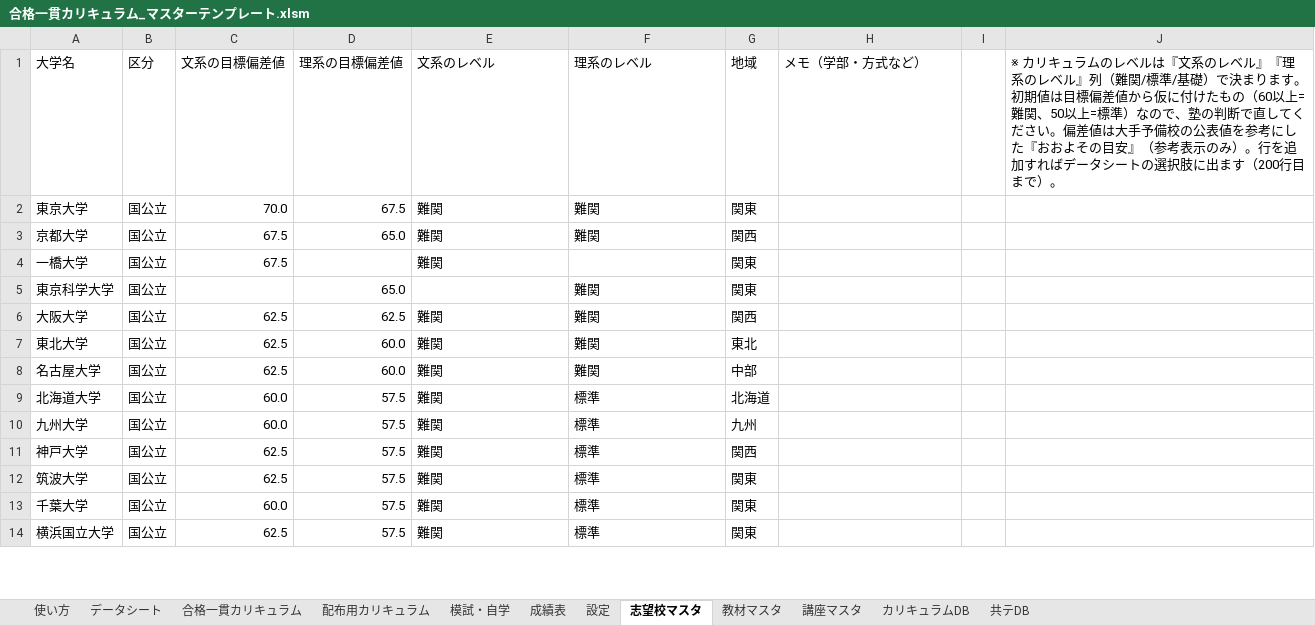
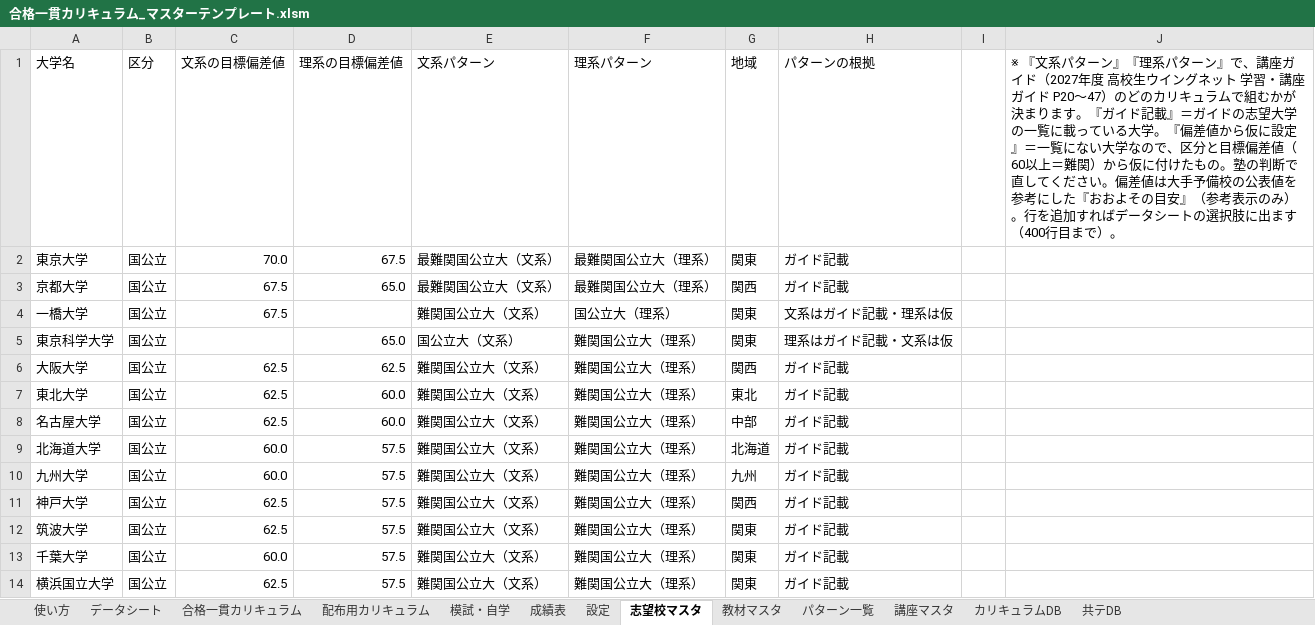
Before and after one commit to platzgod/PLATZAI-, an Excel workbook: dist/合格一貫カリキュラム_マスターテンプレート.xlsm, sheet 志望校マスタ, drawn as a sheet; only a part is shown; values as stored, in another font and other column widths than the file's, no cell formats; the diff covers the shown part only; the diff names each change by its address in the sheet, - before the commit and + after, or states it on an @@ line.

```diff
--- a/dist/合格一貫カリキュラム_マスターテンプレート.xlsm (sheet 志望校マスタ)
+++ b/dist/合格一貫カリキュラム_マスターテンプレート.xlsm (sheet 志望校マスタ)
+sheet tab: パターン一覧
-E1: 文系のレベル
+E1: 文系パターン
-F1: 理系のレベル
+F1: 理系パターン
-H1: メモ（学部・方式など）
+H1: パターンの根拠
-J1: ※ カリキュラムのレベルは『文系のレベル』『理系のレベル』列（難関/標準/基礎）で決まります。初期値は目標偏差値から仮に付けたもの（60以上=難関、50以上=標準）なので、塾の判断で直してください。偏差値は大手予備校の公表値を参考にした『おおよその目安』（参考表示のみ）。行を追加すればデータシートの選択肢に出ます（200行目まで…
+J1: ※ 『文系パターン』『理系パターン』で、講座ガイド（2027年度 高校生ウイングネット 学習・講座ガイド P20〜47）のどのカリキュラムで組むかが決まります。『ガイド記載』＝ガイドの志望大学の一覧に載っている大学。『偏差値から仮に設定』＝一覧にない大学なので、区分と目標偏差値（60以上＝難関）から仮に付けたもの。塾の判断で直してください。偏差値は大手予備校の公表値を参考にした『おおよその目安』（参考表示のみ）。行を追加すればデータシートの選択肢に出ます（400行目まで…
-E2:E3 (文系パターン): 難関
+E2:E3 (文系パターン): 最難関国公立大（文系）
-F2:F3 (理系パターン): 難関
+F2:F3 (理系パターン): 最難関国公立大（理系）
-H2:H3 (パターンの根拠): (empty)
+H2:H3 (パターンの根拠): ガイド記載
-E4 (文系パターン): 難関
+E4 (文系パターン): 難関国公立大（文系）
-F4 (理系パターン): (empty)
+F4 (理系パターン): 国公立大（理系）
-H4 (パターンの根拠): (empty)
+H4 (パターンの根拠): 文系はガイド記載・理系は仮
-E5 (文系パターン): (empty)
+E5 (文系パターン): 国公立大（文系）
-F5:F8 (理系パターン): 難関
+F5:F8 (理系パターン): 難関国公立大（理系）
-H5 (パターンの根拠): (empty)
+H5 (パターンの根拠): 理系はガイド記載・文系は仮
-E6:E14 (文系パターン): 難関
+E6:E14 (文系パターン): 難関国公立大（文系）
-H6:H14 (パターンの根拠): (empty)
+H6:H14 (パターンの根拠): ガイド記載
-F9:F14 (理系パターン): 標準
+F9:F14 (理系パターン): 難関国公立大（理系）
```
Also changed, not shown: 148 added rows and 201 edited cells elsewhere in this sheet, sheet カリキュラムDB, sheet 講座マスタ, sheet 共テDB, sheet 合格一貫カリキュラム, sheet 配布用カリキュラム, sheet データシート, 3 more sheets, cell formats, 16 other files.
